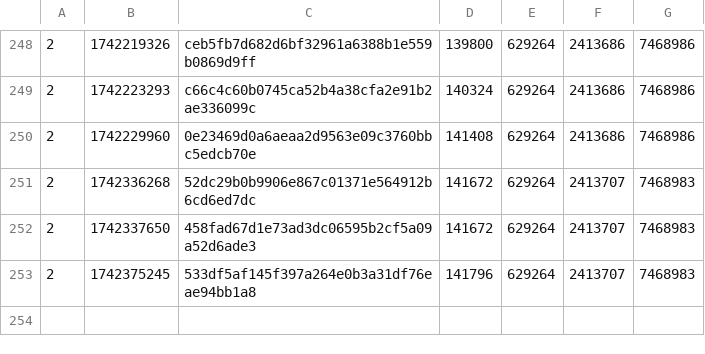
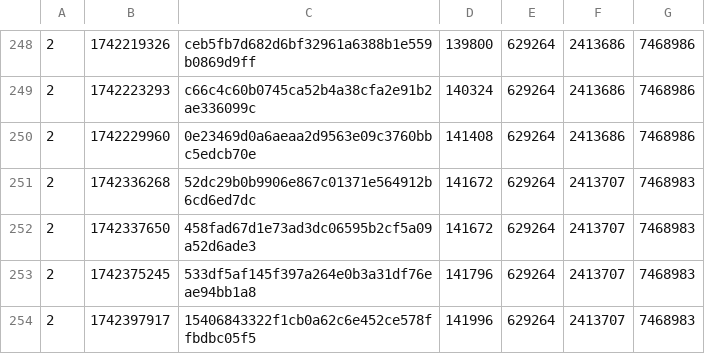
Before and after one commit to SAT-R/sa1, a CSV file: reports/progress-sa1-nonmatching.csv, drawn as a sheet; only a part is shown, gaps mark what is left out; the diff names each change by its address in the sheet, - before the commit and + after, or states it on an @@ line.

```diff
--- a/reports/progress-sa1-nonmatching.csv
+++ b/reports/progress-sa1-nonmatching.csv
+row 254: 2 | 1742397917 | 15406843322f1cb0a62c6e452ce578ffbdbc05f5 | 141996 | 629264 | 2413707 | 7468983
```
Also changed, not shown: reports/progress-sa1-matching.csv, 2 other files.
